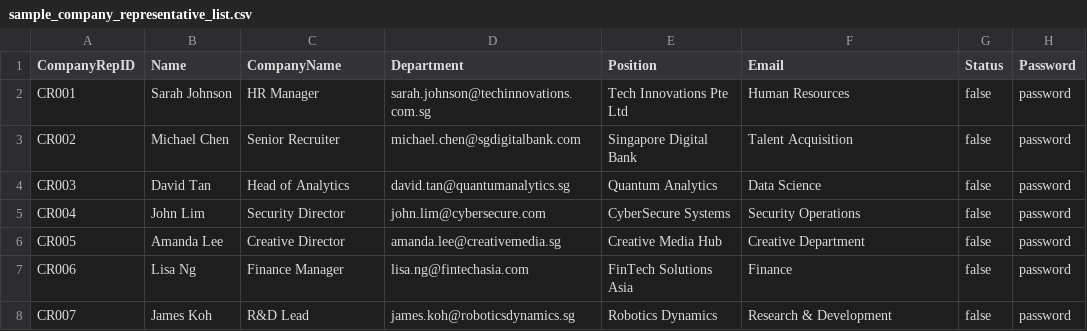
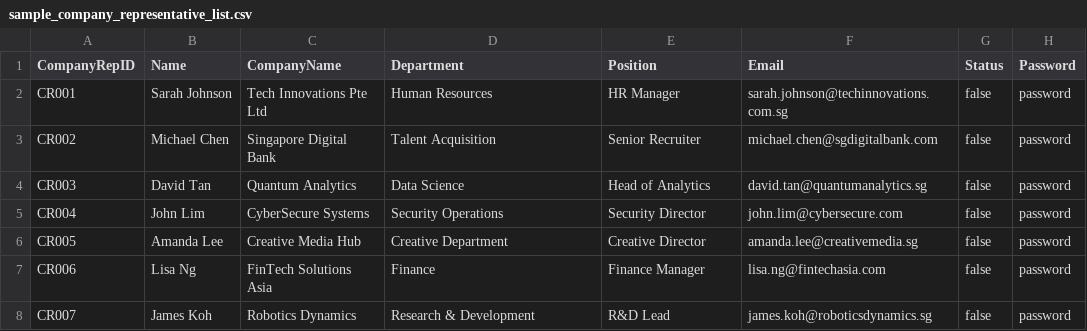
Before and after one commit to Aryand43/SC2002-Project, a CSV file: assets/testcases/sample_company_representative_list.csv, drawn as a sheet.

```diff
--- a/assets/testcases/sample_company_representative_list.csv
+++ b/assets/testcases/sample_company_representative_list.csv
@@ -1,8 +1,8 @@
 CompanyRepID,Name,CompanyName,Department,Position,Email,Status, Password
-CR001,Sarah Johnson,HR Manager,sarah.johnson@techinnovations.com.sg,Tech Innovations Pte Ltd,Human Resources,false,password
-CR002,Michael Chen,Senior Recruiter,michael.chen@sgdigitalbank.com,Singapore Digital Bank,Talent Acquisition,false,password
-CR003,David Tan,Head of Analytics,david.tan@quantumanalytics.sg,Quantum Analytics,Data Science,false,password
-CR004,John Lim,Security Director,john.lim@cybersecure.com,CyberSecure Systems,Security Operations,false,password
-CR005,Amanda Lee,Creative Director,amanda.lee@creativemedia.sg,Creative Media Hub,Creative Department,false,password
-CR006,Lisa Ng,Finance Manager,lisa.ng@fintechasia.com,FinTech Solutions Asia,Finance,false,password
-CR007,James Koh,R&D Lead,james.koh@roboticsdynamics.sg,Robotics Dynamics,Research & Development,false,password
+CR001,Sarah Johnson,Tech Innovations Pte Ltd,Human Resources,HR Manager,sarah.johnson@techinnovations.com.sg,false,password
+CR002,Michael Chen,Singapore Digital Bank,Talent Acquisition,Senior Recruiter,michael.chen@sgdigitalbank.com,false,password
+CR003,David Tan,Quantum Analytics,Data Science,Head of Analytics,david.tan@quantumanalytics.sg,false,password
+CR004,John Lim,CyberSecure Systems,Security Operations,Security Director,john.lim@cybersecure.com,false,password
+CR005,Amanda Lee,Creative Media Hub,Creative Department,Creative Director,amanda.lee@creativemedia.sg,false,password
+CR006,Lisa Ng,FinTech Solutions Asia,Finance,Finance Manager,lisa.ng@fintechasia.com,false,password
+CR007,James Koh,Robotics Dynamics,Research & Development,R&D Lead,james.koh@roboticsdynamics.sg,false,password
```
